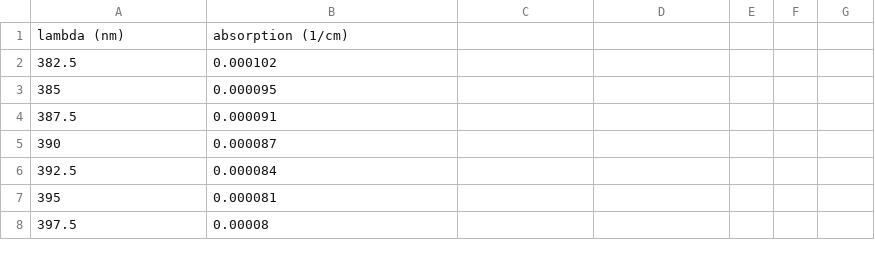
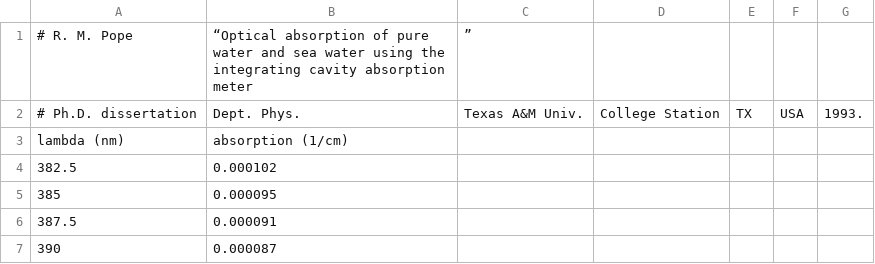
Before and after one commit to milanbhutan/Glucose_Sensor_Ranking, a CSV file: MCeXtreme_Sim/Water_Absorption_Data/R_M_Pope_water_absorption_1993.csv (was MCeXtreme_Sim/R_M_Pope_water_absorption_1993.csv), drawn as a sheet; only a part is shown; the shorter side is filled out with more unchanged rows; the diff names each change by its address in the sheet, - before the commit and + after, or states it on an @@ line.

```diff
--- a/MCeXtreme_Sim/R_M_Pope_water_absorption_1993.csv
+++ b/MCeXtreme_Sim/Water_Absorption_Data/R_M_Pope_water_absorption_1993.csv
+row 1: # R. M. Pope | “Optical absorption of pure water and sea water using the integrating cavity absorption meter | ”
+row 2: # Ph.D. dissertation | Dept. Phys. | Texas A&M Univ. | College Station | TX | USA | 1993.
```
Also changed, not shown: MCeXtreme_Sim/Water_Absorption_Data/L_Kou_water_absorption_1993.csv, 5 other files.
